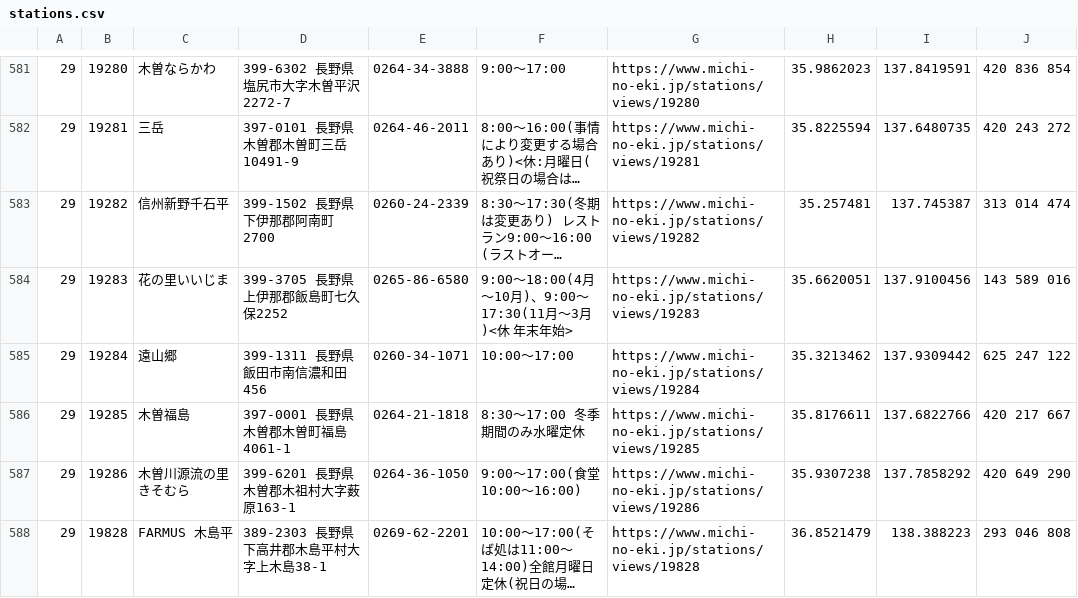
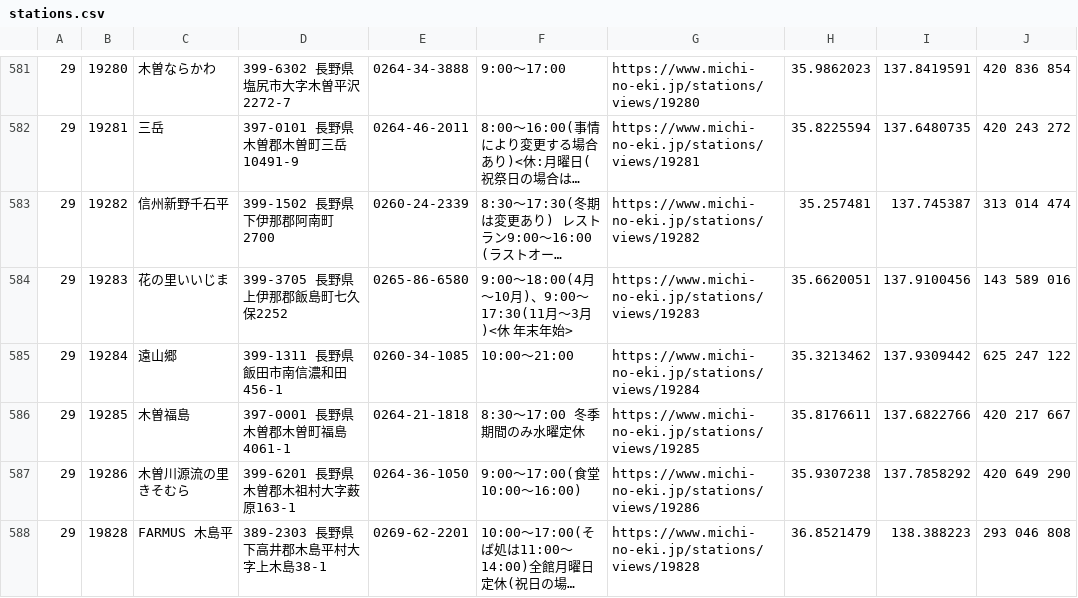
Before and after one commit to tk0miya/roadside_station_maps, a CSV file: data/stations.csv, drawn as a sheet; only a part is shown, gaps mark what is left out; long unchanged cells end in ….

```diff
--- a/data/stations.csv
+++ b/data/stations.csv
@@ -584,3 +584,3 @@
 29	19283	花の里いいじま	399-3705 長野県上伊那郡飯島町七久保2252	0265-86-6580	9:00〜18:00(4月〜10月)、9:00〜17:30(11月〜3月)<休 年末年始>	https://www.michi-no-eki.jp/stations/views/19283	35.6620051	137.9100456	143 589 016
-29	19284	遠山郷	399-1311 長野県飯田市南信濃和田456	0260-34-1071	10:00〜17:00	https://www.michi-no-eki.jp/stations/views/19284	35.3213462	137.9309442	625 247 122
+29	19284	遠山郷	399-1311 長野県飯田市南信濃和田456-1	0260-34-1085	10:00〜21:00	https://www.michi-no-eki.jp/stations/views/19284	35.3213462	137.9309442	625 247 122
 29	19285	木曽福島	397-0001 長野県木曽郡木曽町福島4061-1	0264-21-1818	8:30〜17:00 冬季期間のみ水曜定休	https://www.michi-no-eki.jp/stations/views/19285	35.8176611	137.6822766	420 217 667
```
Also changed, not shown: 1 other file.
